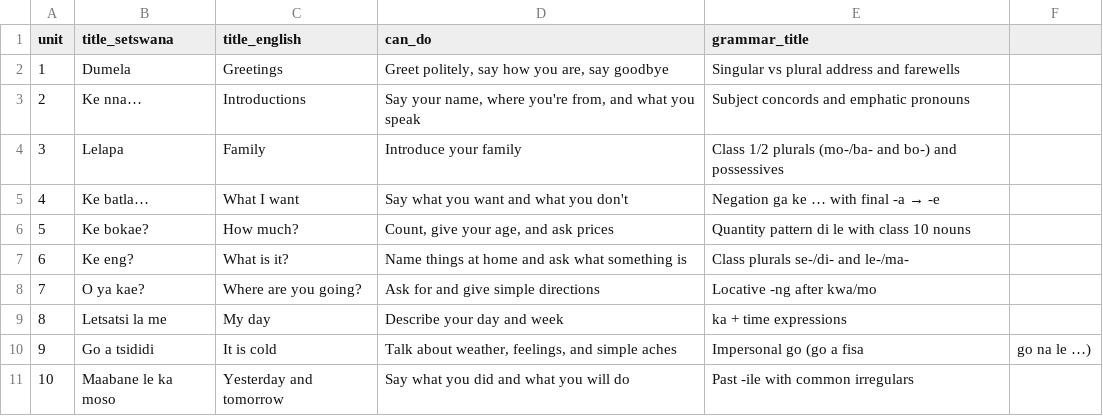
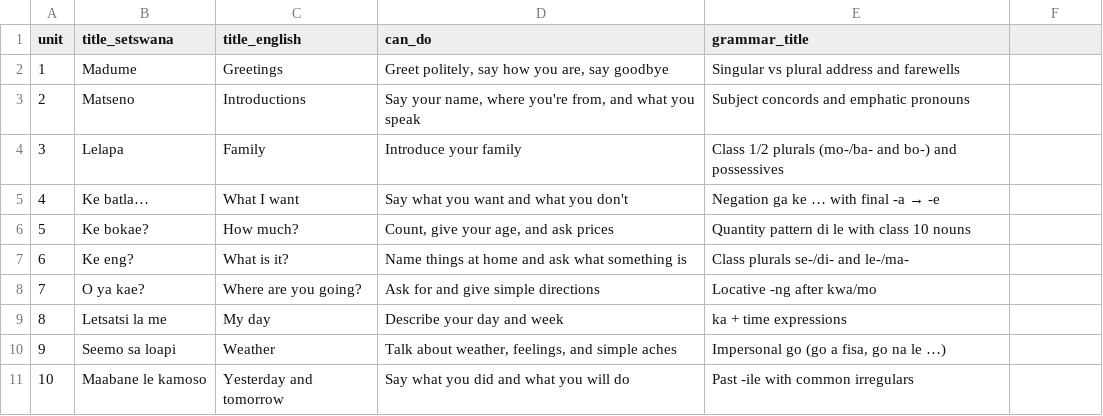
Before and after one commit to NubianPixel/kal-elearning, a CSV file: content/a1/units.csv, drawn as a sheet; the diff names each change by its address in the sheet, - before the commit and + after, or states it on an @@ line.

Commit message:
Content: repair units.csv after a non-UTF-8 sheet export
The project owner's first review pass renamed four unit titles (U1 Madume,
U2 Matseno, U9 Seemo sa loapi, U10 Maabane le kamoso). That export damaged
the file on the way here: the ellipsis in "Ke batla…" came back as the
invalid byte 0xC9, unit 9's grammar_title was truncated at an unquoted
comma ("Impersonal go (go a fisa"), and the file no longer decoded as
UTF-8 — which `npm run content` accepted silently, emitting "Ke batla\ufffd"
into the shipped bundle.

Restore the two damaged values, re-quote fields containing commas, keep the
owner's title edits, and rewrite the file as valid UTF-8 with the CRLF line
endings Google Sheets exports. Rebuilt src/content/a1.json now carries all
ten titles intact.

The pipeline hardening that stops this recurring is the next commit.

```diff
--- a/content/a1/units.csv
+++ b/content/a1/units.csv
-B2 (title_setswana): Dumela
+B2 (title_setswana): Madume
-B3 (title_setswana): Ke nna…
+B3 (title_setswana): Matseno
-B10 (title_setswana): Go a tsididi
+B10 (title_setswana): Seemo sa loapi
-C10 (title_english): It is cold
+C10 (title_english): Weather
-E10 (grammar_title): Impersonal go (go a fisa
+E10 (grammar_title): Impersonal go (go a fisa, go na le …)
-F10: go na le …)
+F10: (empty)
-B11 (title_setswana): Maabane le ka moso
+B11 (title_setswana): Maabane le kamoso
```
Also changed, not shown: 1 other file.
